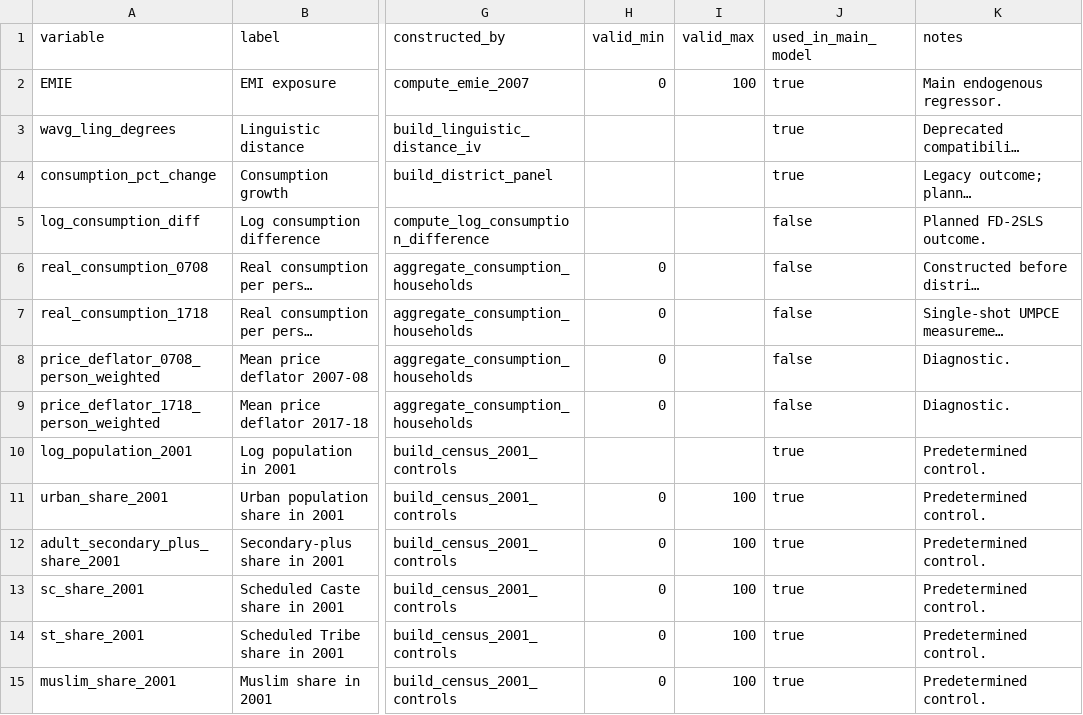
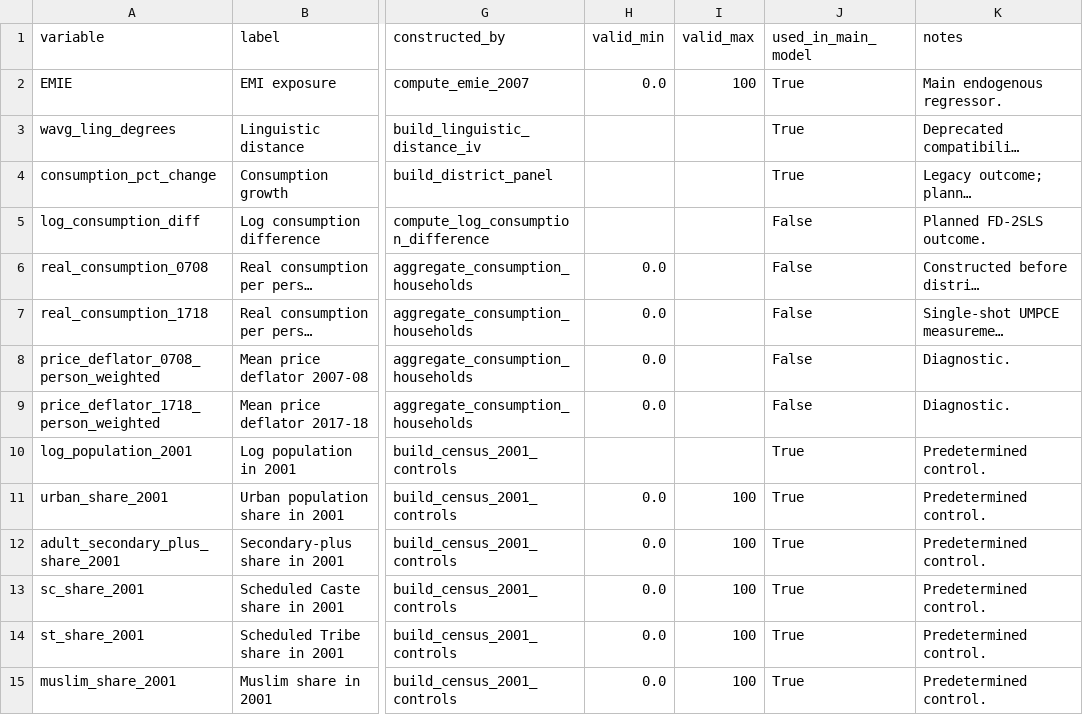
Before and after one commit to rishavbroy/emi-inequality-india, a CSV file: data/metadata/variable_dictionary.csv, drawn as a sheet; only a part is shown, gaps mark what is left out; long unchanged cells end in …; the diff covers the shown part only; the diff names each change by its address in the sheet, - before the commit and + after, or states it on an @@ line.

```diff
--- a/data/metadata/variable_dictionary.csv
+++ b/data/metadata/variable_dictionary.csv
-H2 (valid_min): 0
+H2 (valid_min): 0.0
-J2:J4 (used_in_main_model): true
+J2:J4 (used_in_main_model): True
-J5:J9 (used_in_main_model): false
+J5:J9 (used_in_main_model): False
-H6:H9 (valid_min): 0
+H6:H9 (valid_min): 0.0
-J10:J15 (used_in_main_model): true
+J10:J15 (used_in_main_model): True
-H11:H15 (valid_min): 0
+H11:H15 (valid_min): 0.0
```
Also changed, not shown: 3 added rows and 49 edited cells elsewhere in this file, 11 other files.
